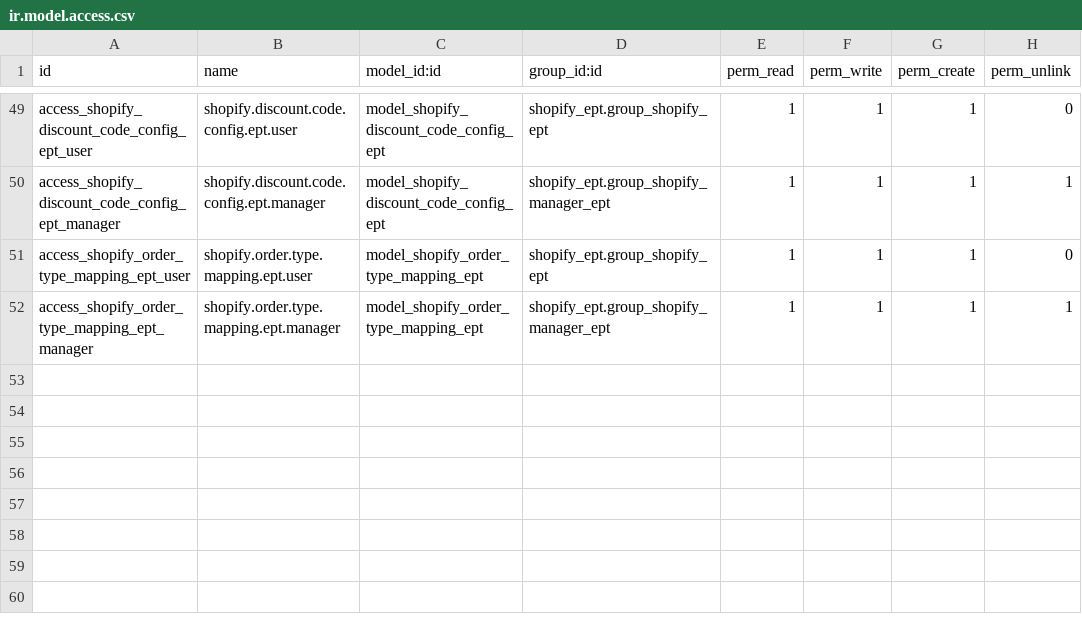
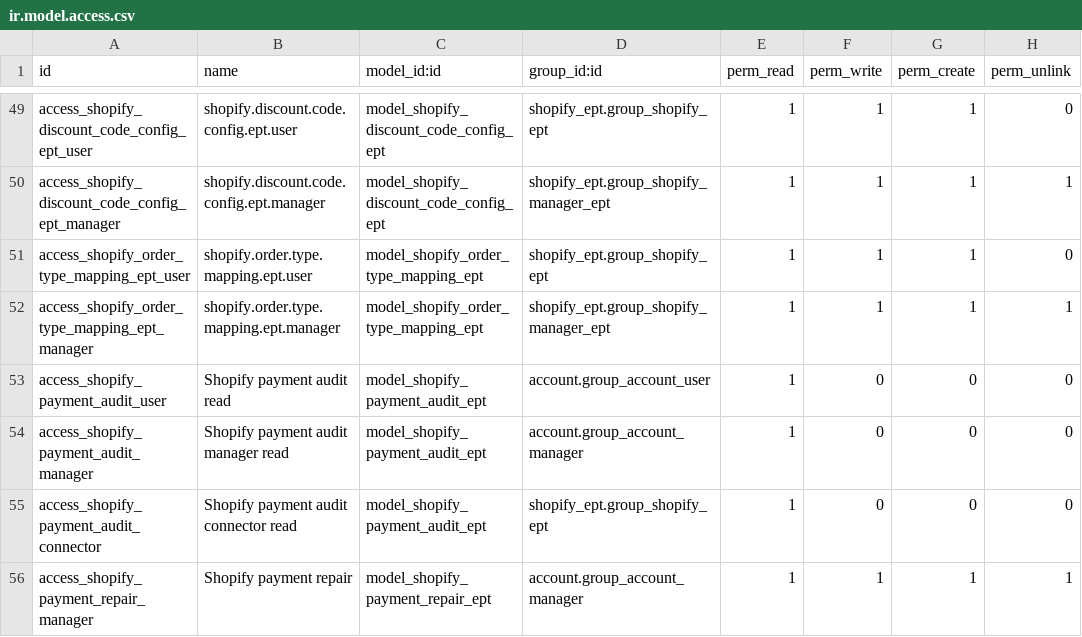
Before and after one commit to P2-Business-Solutions/shopify_ept, a CSV file: security/ir.model.access.csv, drawn as a sheet; only a part is shown, gaps mark what is left out; the diff names each change by its address in the sheet, - before the commit and + after, or states it on an @@ line.

Commit message:
Harden payout accounting and add payment repair flow

```diff
--- a/security/ir.model.access.csv
+++ b/security/ir.model.access.csv
+row 53: access_shopify_payment_audit_user | Shopify payment audit read | model_shopify_payment_audit_ept | account.group_account_user | 1 | 0 | 0 | 0
+row 54: access_shopify_payment_audit_manager | Shopify payment audit manager read | model_shopify_payment_audit_ept | account.group_account_manager | 1 | 0 | 0 | 0
+row 55: access_shopify_payment_audit_connector | Shopify payment audit connector read | model_shopify_payment_audit_ept | shopify_ept.group_shopify_ept | 1 | 0 | 0 | 0
+row 56: access_shopify_payment_repair_manager | Shopify payment repair | model_shopify_payment_repair_ept | account.group_account_manager | 1 | 1 | 1 | 1
```
Also changed, not shown: 23 other files.
